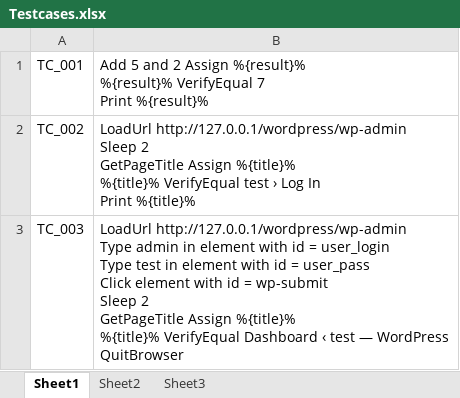
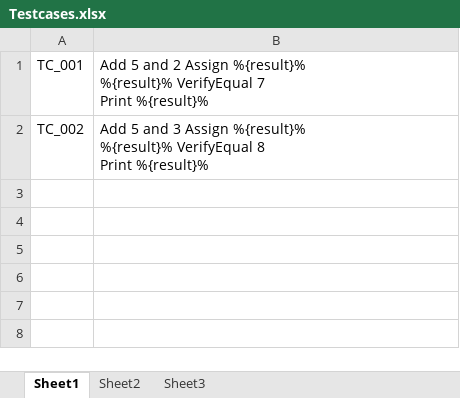
Before and after one commit to amolskh/dsl4java, an Excel workbook: SampleProject/target/classes/Testcases.xlsx, sheet Sheet1, drawn as a sheet; values as stored, in another font and other column widths than the file's, no borders; ↵ is a line break in a cell; the diff names each change by its address in the sheet, - before the commit and + after, or states it on an @@ line.

```diff
--- a/SampleProject/target/classes/Testcases.xlsx (sheet Sheet1)
+++ b/SampleProject/target/classes/Testcases.xlsx (sheet Sheet1)
-B2: LoadUrl http://127.0.0.1/wordpress/wp-admin ↵ Sleep 2 ↵ GetPageTitle Assign %{title}% ↵ %{title}% VerifyEqual test › Log In ↵ Print %{title}%
+B2: Add 5 and 3 Assign %{result}% ↵ %{result}% VerifyEqual 8 ↵ Print %{result}%
-row 3: TC_003 | LoadUrl http://127.0.0.1/wordpress/wp-admin ↵ Type admin in element with id = user_login ↵ Type test in element with id = user_pass ↵ Click element with id = wp-submit ↵ Sleep 2 ↵ GetPageTitle Assign %{title}% ↵ %{title}% VerifyEqual Dashboard ‹ test — WordPress ↵ QuitBrowser
```
Also changed, not shown: sheet Sheet2, 34 other files.
